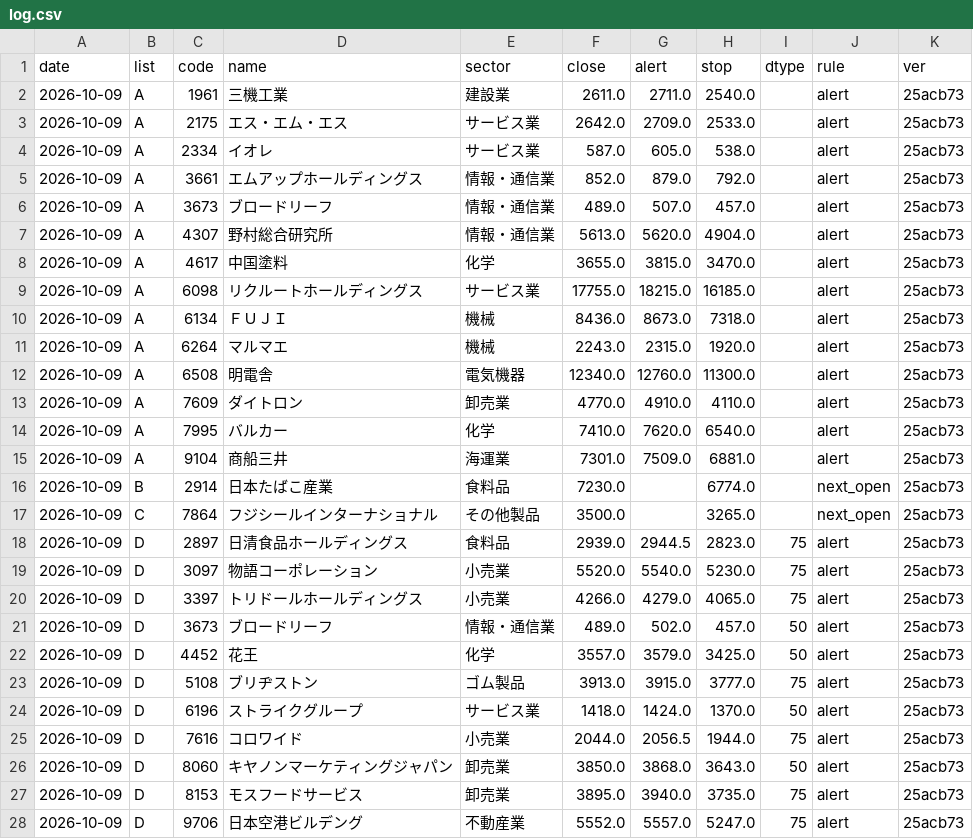
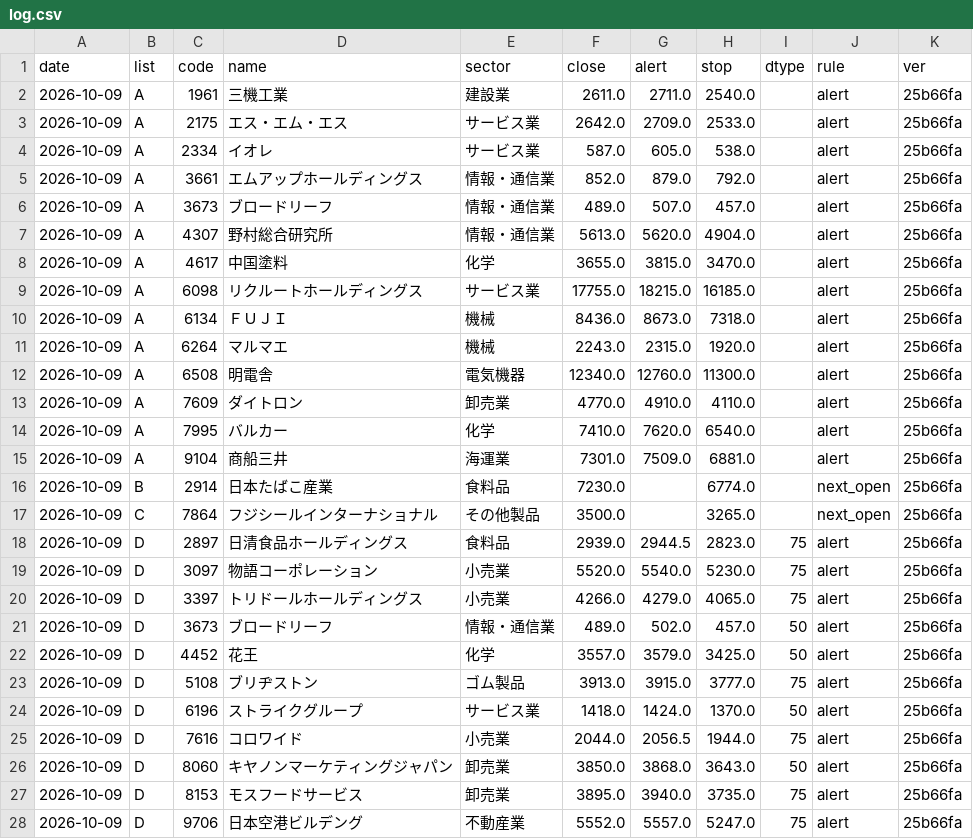
Before and after one commit to eplan4u-dotcom/kabu-screener, a CSV file: data/signals/log.csv, drawn as a sheet; only a part is shown; the diff covers the shown part only.

```diff
--- a/data/signals/log.csv
+++ b/data/signals/log.csv
@@ -1,28 +1,28 @@
 date,list,code,name,sector,close,alert,stop,dtype,rule,ver
-2026-10-09,A,1961,三機工業,建設業,2611.0,2711.0,2540.0,,alert,25acb73
-2026-10-09,A,2175,エス・エム・エス,サービス業,2642.0,2709.0,2533.0,,alert,25acb73
-2026-10-09,A,2334,イオレ,サービス業,587.0,605.0,538.0,,alert,25acb73
-2026-10-09,A,3661,エムアップホールディングス,情報・通信業,852.0,879.0,792.0,,alert,25acb73
-2026-10-09,A,3673,ブロードリーフ,情報・通信業,489.0,507.0,457.0,,alert,25acb73
-2026-10-09,A,4307,野村総合研究所,情報・通信業,5613.0,5620.0,4904.0,,alert,25acb73
-2026-10-09,A,4617,中国塗料,化学,3655.0,3815.0,3470.0,,alert,25acb73
-2026-10-09,A,6098,リクルートホールディングス,サービス業,17755.0,18215.0,16185.0,,alert,25acb73
-2026-10-09,A,6134,ＦＵＪＩ,機械,8436.0,8673.0,7318.0,,alert,25acb73
-2026-10-09,A,6264,マルマエ,機械,2243.0,2315.0,1920.0,,alert,25acb73
-2026-10-09,A,6508,明電舎,電気機器,12340.0,12760.0,11300.0,,alert,25acb73
-2026-10-09,A,7609,ダイトロン,卸売業,4770.0,4910.0,4110.0,,alert,25acb73
-2026-10-09,A,7995,バルカー,化学,7410.0,7620.0,6540.0,,alert,25acb73
-2026-10-09,A,9104,商船三井,海運業,7301.0,7509.0,6881.0,,alert,25acb73
-2026-10-09,B,2914,日本たばこ産業,食料品,7230.0,,6774.0,,next_open,25acb73
-2026-10-09,C,7864,フジシールインターナショナル,その他製品,3500.0,,3265.0,,next_open,25acb73
-2026-10-09,D,2897,日清食品ホールディングス,食料品,2939.0,2944.5,2823.0,75,alert,25acb73
-2026-10-09,D,3097,物語コーポレーション,小売業,5520.0,5540.0,5230.0,75,alert,25acb73
-2026-10-09,D,3397,トリドールホールディングス,小売業,4266.0,4279.0,4065.0,75,alert,25acb73
-2026-10-09,D,3673,ブロードリーフ,情報・通信業,489.0,502.0,457.0,50,alert,25acb73
-2026-10-09,D,4452,花王,化学,3557.0,3579.0,3425.0,50,alert,25acb73
-2026-10-09,D,5108,ブリヂストン,ゴム製品,3913.0,3915.0,3777.0,75,alert,25acb73
-2026-10-09,D,6196,ストライクグループ,サービス業,1418.0,1424.0,1370.0,50,alert,25acb73
-2026-10-09,D,7616,コロワイド,小売業,2044.0,2056.5,1944.0,75,alert,25acb73
-2026-10-09,D,8060,キヤノンマーケティングジャパン,卸売業,3850.0,3868.0,3643.0,50,alert,25acb73
-2026-10-09,D,8153,モスフードサービス,卸売業,3895.0,3940.0,3735.0,75,alert,25acb73
-2026-10-09,D,9706,日本空港ビルデング,不動産業,5552.0,5557.0,5247.0,75,alert,25acb73
+2026-10-09,A,1961,三機工業,建設業,2611.0,2711.0,2540.0,,alert,25b66fa
+2026-10-09,A,2175,エス・エム・エス,サービス業,2642.0,2709.0,2533.0,,alert,25b66fa
+2026-10-09,A,2334,イオレ,サービス業,587.0,605.0,538.0,,alert,25b66fa
+2026-10-09,A,3661,エムアップホールディングス,情報・通信業,852.0,879.0,792.0,,alert,25b66fa
+2026-10-09,A,3673,ブロードリーフ,情報・通信業,489.0,507.0,457.0,,alert,25b66fa
+2026-10-09,A,4307,野村総合研究所,情報・通信業,5613.0,5620.0,4904.0,,alert,25b66fa
+2026-10-09,A,4617,中国塗料,化学,3655.0,3815.0,3470.0,,alert,25b66fa
+2026-10-09,A,6098,リクルートホールディングス,サービス業,17755.0,18215.0,16185.0,,alert,25b66fa
+2026-10-09,A,6134,ＦＵＪＩ,機械,8436.0,8673.0,7318.0,,alert,25b66fa
+2026-10-09,A,6264,マルマエ,機械,2243.0,2315.0,1920.0,,alert,25b66fa
+2026-10-09,A,6508,明電舎,電気機器,12340.0,12760.0,11300.0,,alert,25b66fa
+2026-10-09,A,7609,ダイトロン,卸売業,4770.0,4910.0,4110.0,,alert,25b66fa
+2026-10-09,A,7995,バルカー,化学,7410.0,7620.0,6540.0,,alert,25b66fa
+2026-10-09,A,9104,商船三井,海運業,7301.0,7509.0,6881.0,,alert,25b66fa
+2026-10-09,B,2914,日本たばこ産業,食料品,7230.0,,6774.0,,next_open,25b66fa
+2026-10-09,C,7864,フジシールインターナショナル,その他製品,3500.0,,3265.0,,next_open,25b66fa
+2026-10-09,D,2897,日清食品ホールディングス,食料品,2939.0,2944.5,2823.0,75,alert,25b66fa
+2026-10-09,D,3097,物語コーポレーション,小売業,5520.0,5540.0,5230.0,75,alert,25b66fa
+2026-10-09,D,3397,トリドールホールディングス,小売業,4266.0,4279.0,4065.0,75,alert,25b66fa
+2026-10-09,D,3673,ブロードリーフ,情報・通信業,489.0,502.0,457.0,50,alert,25b66fa
+2026-10-09,D,4452,花王,化学,3557.0,3579.0,3425.0,50,alert,25b66fa
+2026-10-09,D,5108,ブリヂストン,ゴム製品,3913.0,3915.0,3777.0,75,alert,25b66fa
+2026-10-09,D,6196,ストライクグループ,サービス業,1418.0,1424.0,1370.0,50,alert,25b66fa
+2026-10-09,D,7616,コロワイド,小売業,2044.0,2056.5,1944.0,75,alert,25b66fa
+2026-10-09,D,8060,キヤノンマーケティングジャパン,卸売業,3850.0,3868.0,3643.0,50,alert,25b66fa
+2026-10-09,D,8153,モスフードサービス,卸売業,3895.0,3940.0,3735.0,75,alert,25b66fa
+2026-10-09,D,9706,日本空港ビルデング,不動産業,5552.0,5557.0,5247.0,75,alert,25b66fa
```
Also changed, not shown: 1 edited cell elsewhere in this file, data/signals/replay_counts.csv, docs/track/track.csv, 4 other files.
